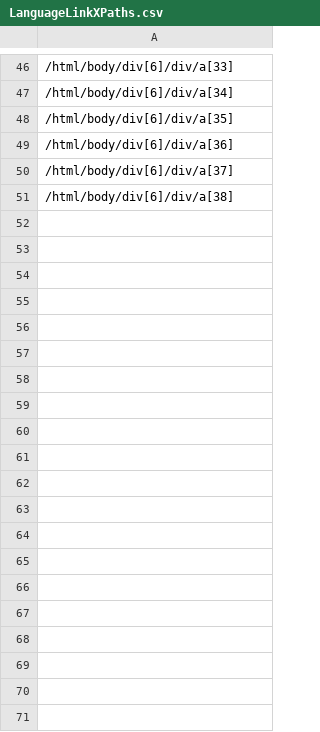
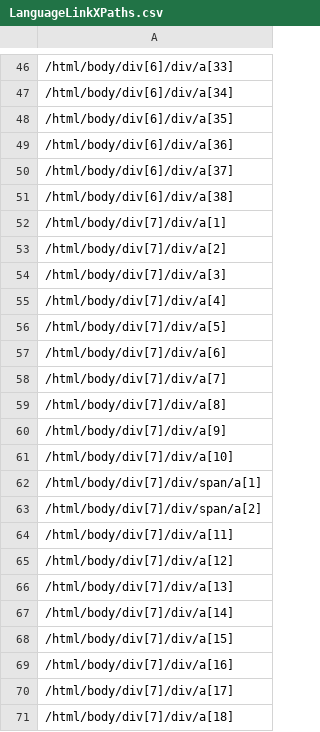
Before and after one commit to denicecarver/WikiTestSelenium, a CSV file: src/com/selenium/wikitest/webpage/homepage/LanguageLinkXPaths.csv, drawn as a sheet; only a part is shown, gaps mark what is left out; the diff covers the shown part only.

Commit message:
Added links to languages with more than 1000 articles.

```diff
--- a/src/com/selenium/wikitest/webpage/homepage/LanguageLinkXPaths.csv
+++ b/src/com/selenium/wikitest/webpage/homepage/LanguageLinkXPaths.csv
@@ -51 +51,21 @@
 /html/body/div[6]/div/a[38]
+/html/body/div[7]/div/a[1]
+/html/body/div[7]/div/a[2]
+/html/body/div[7]/div/a[3]
+/html/body/div[7]/div/a[4]
+/html/body/div[7]/div/a[5]
+/html/body/div[7]/div/a[6]
+/html/body/div[7]/div/a[7]
+/html/body/div[7]/div/a[8]
+/html/body/div[7]/div/a[9]
+/html/body/div[7]/div/a[10]
+/html/body/div[7]/div/span/a[1]
+/html/body/div[7]/div/span/a[2]
+/html/body/div[7]/div/a[11]
+/html/body/div[7]/div/a[12]
+/html/body/div[7]/div/a[13]
+/html/body/div[7]/div/a[14]
+/html/body/div[7]/div/a[15]
+/html/body/div[7]/div/a[16]
+/html/body/div[7]/div/a[17]
+/html/body/div[7]/div/a[18]
```
Also changed, not shown: 56 added rows elsewhere in this file, 2 other files.
